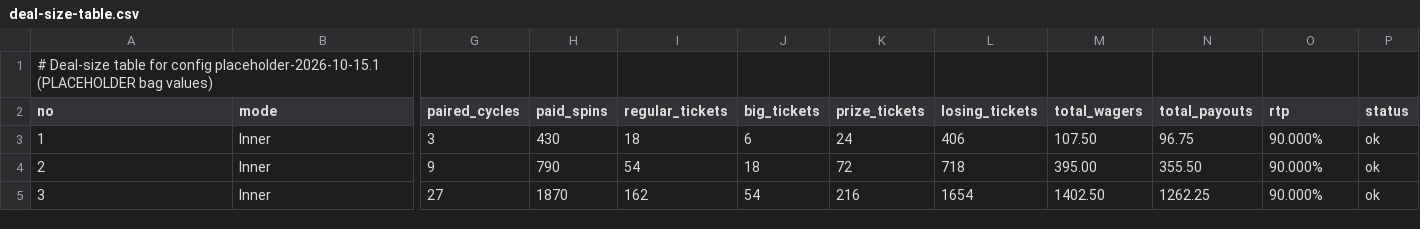
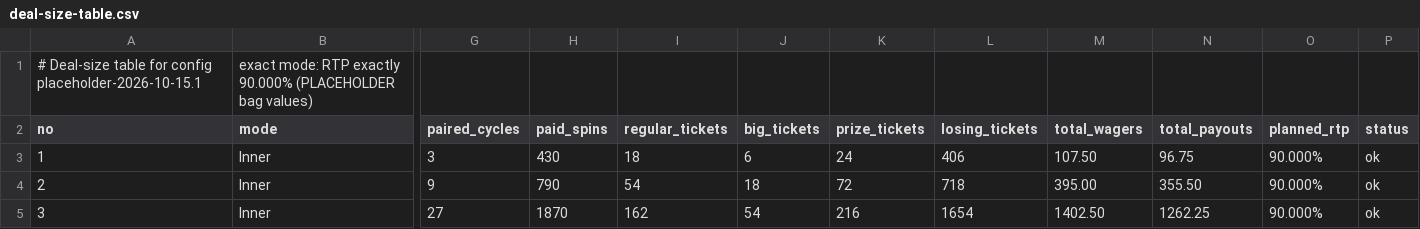
Before and after one commit to pmeet862/Finite-Prize-Pool, a CSV file: Docs/deal-size-table.csv, drawn as a sheet; only a part is shown, gaps mark what is left out; removed rows and columns are numbered as before the commit, all else as after; rows hold the shown columns only; the diff names each change by its address in the sheet, - before the commit and + after, or states it on an @@ line.

Commit message:
Add configurable RTP tolerance mode
Allow deals to target an RTP range while finding the smallest valid deal size. Persist and verify each deal's planned RTP, and add tolerance-mode reports, configuration, and tests.

```diff
--- a/Docs/deal-size-table.csv
+++ b/Docs/deal-size-table.csv
-row 1: # Deal-size table for config placeholder-2026-10-15.1 (PLACEHOLDER bag values)
+row 1: # Deal-size table for config placeholder-2026-10-15.1 | exact mode: RTP exactly 90.000% (PLACEHOLDER bag values)
-O2: rtp
+O2: planned_rtp
```
Also changed, not shown: 24 other files.
